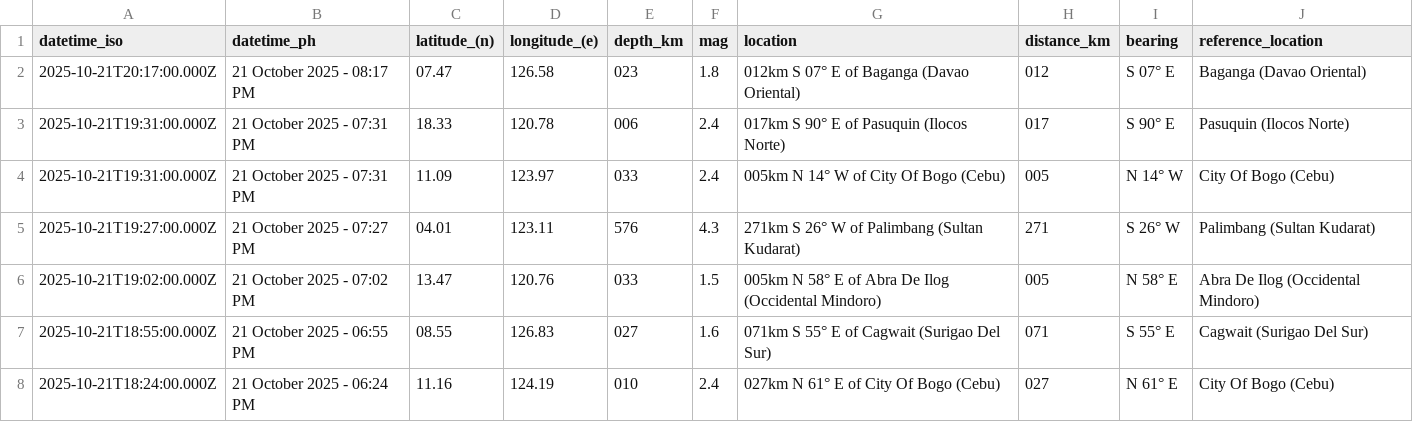
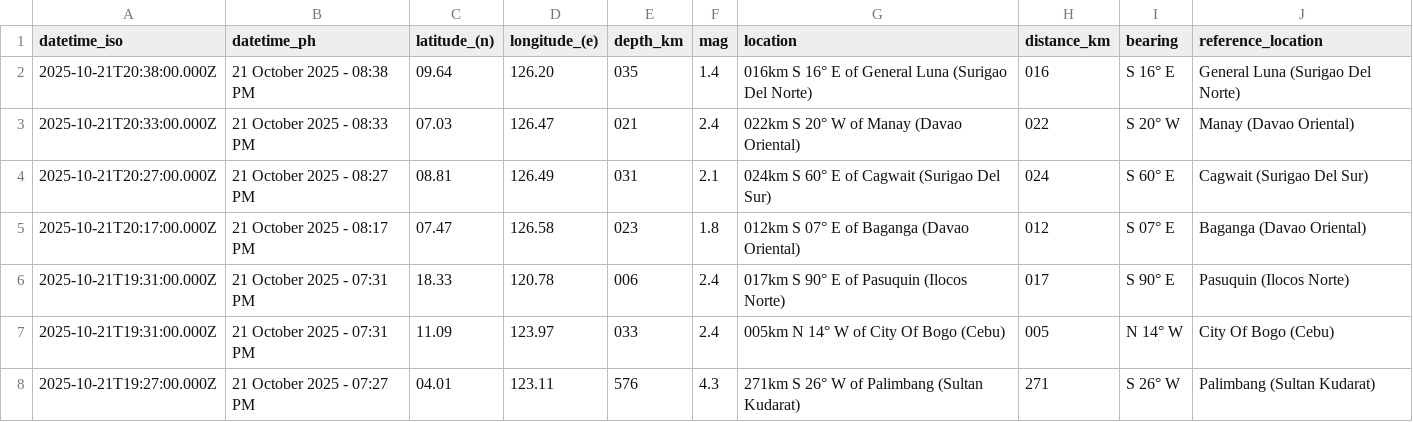
Before and after one commit to Waytii/chamthesleeptalker, a CSV file: earthquakes.csv, drawn as a sheet; only a part is shown; the shorter side is filled out with more unchanged rows; the diff names each change by its address in the sheet, - before the commit and + after, or states it on an @@ line.

```diff
--- a/earthquakes.csv
+++ b/earthquakes.csv
+row 2: 2025-10-21T20:38:00.000Z | 21 October 2025 - 08:38 PM | 09.64 | 126.20 | 035 | 1.4 | 016km S 16° E of General Luna (Surigao Del Norte) | 016 | S 16° E | General Luna (Surigao Del Norte)
+row 3: 2025-10-21T20:33:00.000Z | 21 October 2025 - 08:33 PM | 07.03 | 126.47 | 021 | 2.4 | 022km S 20° W of Manay (Davao Oriental) | 022 | S 20° W | Manay (Davao Oriental)
+row 4: 2025-10-21T20:27:00.000Z | 21 October 2025 - 08:27 PM | 08.81 | 126.49 | 031 | 2.1 | 024km S 60° E of Cagwait (Surigao Del Sur) | 024 | S 60° E | Cagwait (Surigao Del Sur)
```
Also changed, not shown: earthquake_summary_stats.csv, earthquakes_past_24_hours.csv, 5 other files.
